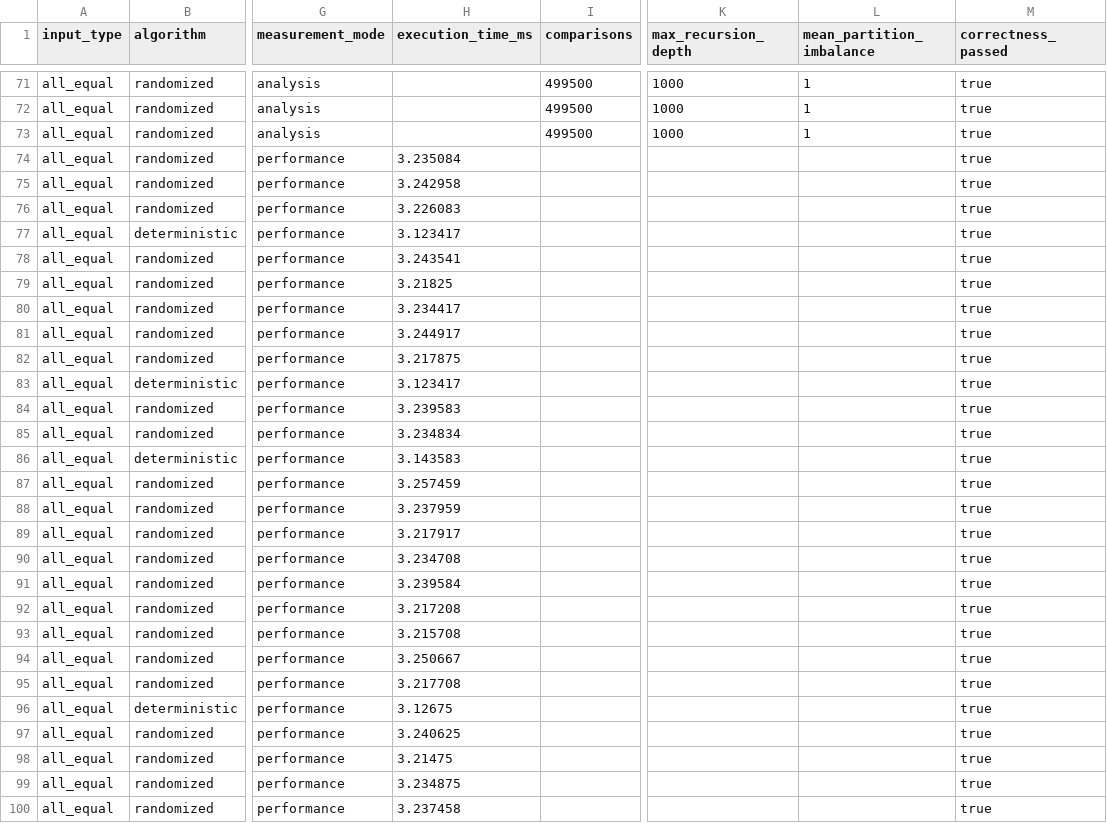
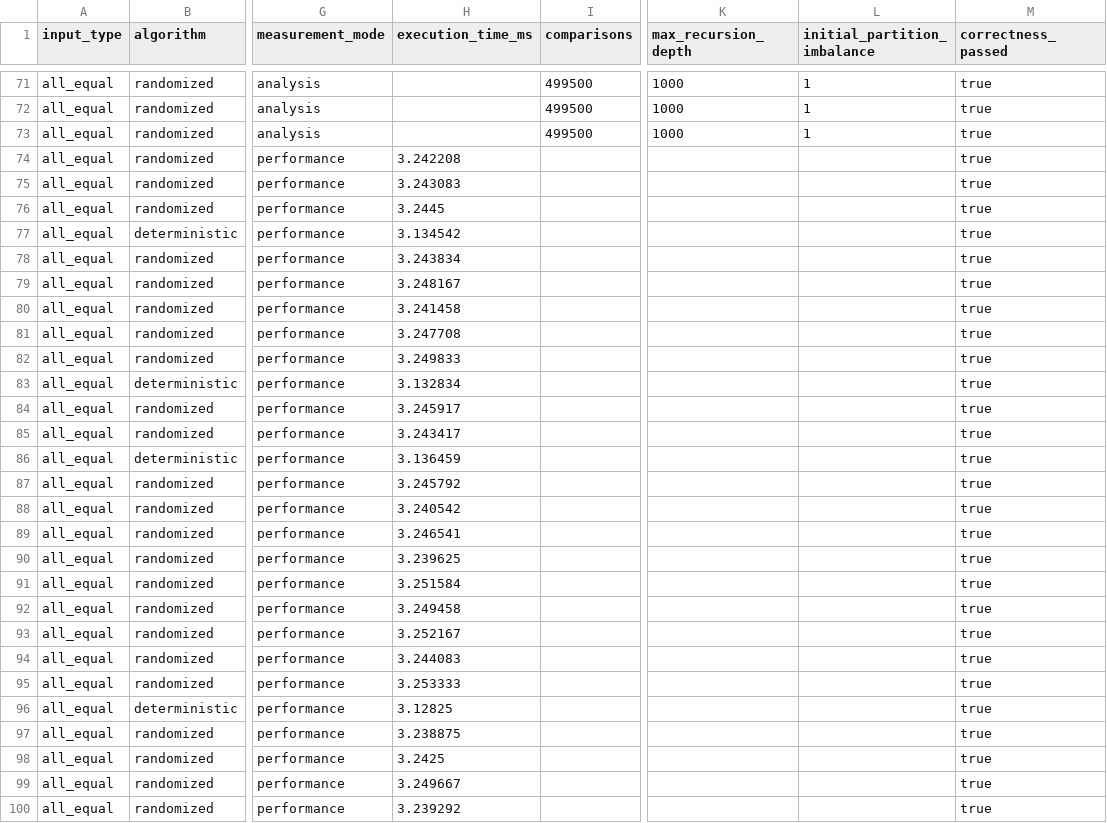
Before and after one commit to Hein-Htet-Aung08/AdvAlgoA2, a CSV file: reportResults/all_equal.csv, drawn as a sheet; only a part is shown, gaps mark what is left out; the diff covers the shown part only; the diff names each change by its address in the sheet, - before the commit and + after, or states it on an @@ line.

```diff
--- a/reportResults/all_equal.csv
+++ b/reportResults/all_equal.csv
-L1: mean_partition_imbalance
+L1: initial_partition_imbalance
-H74 (execution_time_ms): 3.235084
+H74 (execution_time_ms): 3.242208
-H75 (execution_time_ms): 3.242958
+H75 (execution_time_ms): 3.243083
-H76 (execution_time_ms): 3.226083
+H76 (execution_time_ms): 3.2445
-H77 (execution_time_ms): 3.123417
+H77 (execution_time_ms): 3.134542
-H78 (execution_time_ms): 3.243541
+H78 (execution_time_ms): 3.243834
-H79 (execution_time_ms): 3.21825
+H79 (execution_time_ms): 3.248167
-H80 (execution_time_ms): 3.234417
+H80 (execution_time_ms): 3.241458
-H81 (execution_time_ms): 3.244917
+H81 (execution_time_ms): 3.247708
-H82 (execution_time_ms): 3.217875
+H82 (execution_time_ms): 3.249833
-H83 (execution_time_ms): 3.123417
+H83 (execution_time_ms): 3.132834
-H84 (execution_time_ms): 3.239583
+H84 (execution_time_ms): 3.245917
-H85 (execution_time_ms): 3.234834
+H85 (execution_time_ms): 3.243417
-H86 (execution_time_ms): 3.143583
+H86 (execution_time_ms): 3.136459
-H87 (execution_time_ms): 3.257459
+H87 (execution_time_ms): 3.245792
-H88 (execution_time_ms): 3.237959
+H88 (execution_time_ms): 3.240542
-H89 (execution_time_ms): 3.217917
+H89 (execution_time_ms): 3.246541
-H90 (execution_time_ms): 3.234708
+H90 (execution_time_ms): 3.239625
-H91 (execution_time_ms): 3.239584
+H91 (execution_time_ms): 3.251584
-H92 (execution_time_ms): 3.217208
+H92 (execution_time_ms): 3.249458
-H93 (execution_time_ms): 3.215708
+H93 (execution_time_ms): 3.252167
-H94 (execution_time_ms): 3.250667
+H94 (execution_time_ms): 3.244083
-H95 (execution_time_ms): 3.217708
+H95 (execution_time_ms): 3.253333
-H96 (execution_time_ms): 3.12675
+H96 (execution_time_ms): 3.12825
-H97 (execution_time_ms): 3.240625
+H97 (execution_time_ms): 3.238875
-H98 (execution_time_ms): 3.21475
+H98 (execution_time_ms): 3.2425
-H99 (execution_time_ms): 3.234875
+H99 (execution_time_ms): 3.249667
-H100 (execution_time_ms): 3.237458
+H100 (execution_time_ms): 3.239292
```
Also changed, not shown: 122 edited cells elsewhere in this file, reportResults/dashboard.csv, reportResults/many_duplicates.csv, 4 other files.
